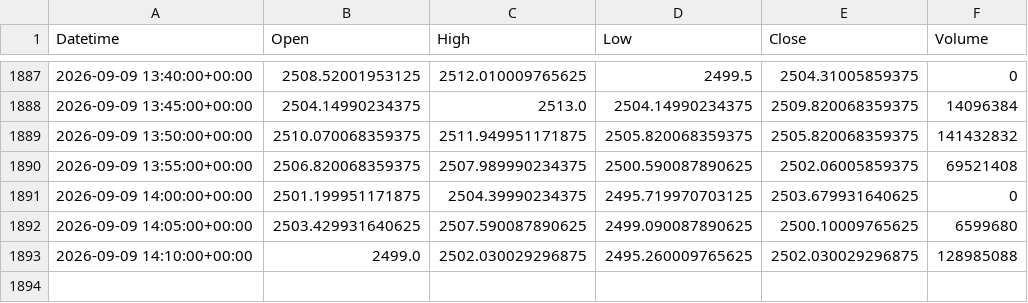
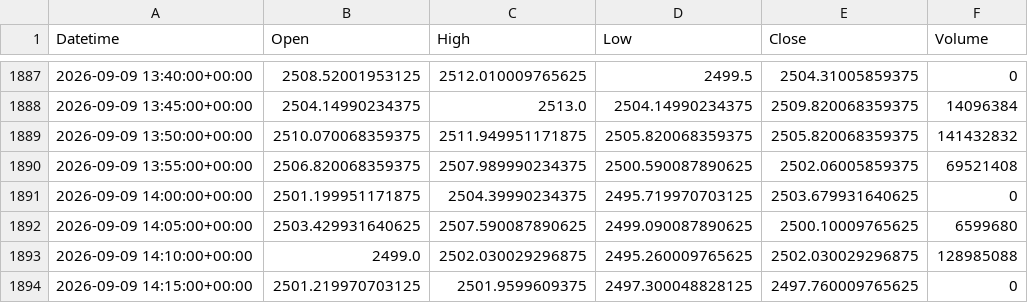
Before and after one commit to fahadumrani/trader_agent, a CSV file: runtime/market_ETH_USD_5m.csv, drawn as a sheet; only a part is shown, gaps mark what is left out; the diff names each change by its address in the sheet, - before the commit and + after, or states it on an @@ line.

Commit message:
Auto-save agent data: market_ETH_USD_5m.csv

```diff
--- a/runtime/market_ETH_USD_5m.csv
+++ b/runtime/market_ETH_USD_5m.csv
+row 1894: 2026-09-09 14:15:00+00:00 | 2501.219970703125 | 2501.9599609375 | 2497.300048828125 | 2497.760009765625 | 0
```
